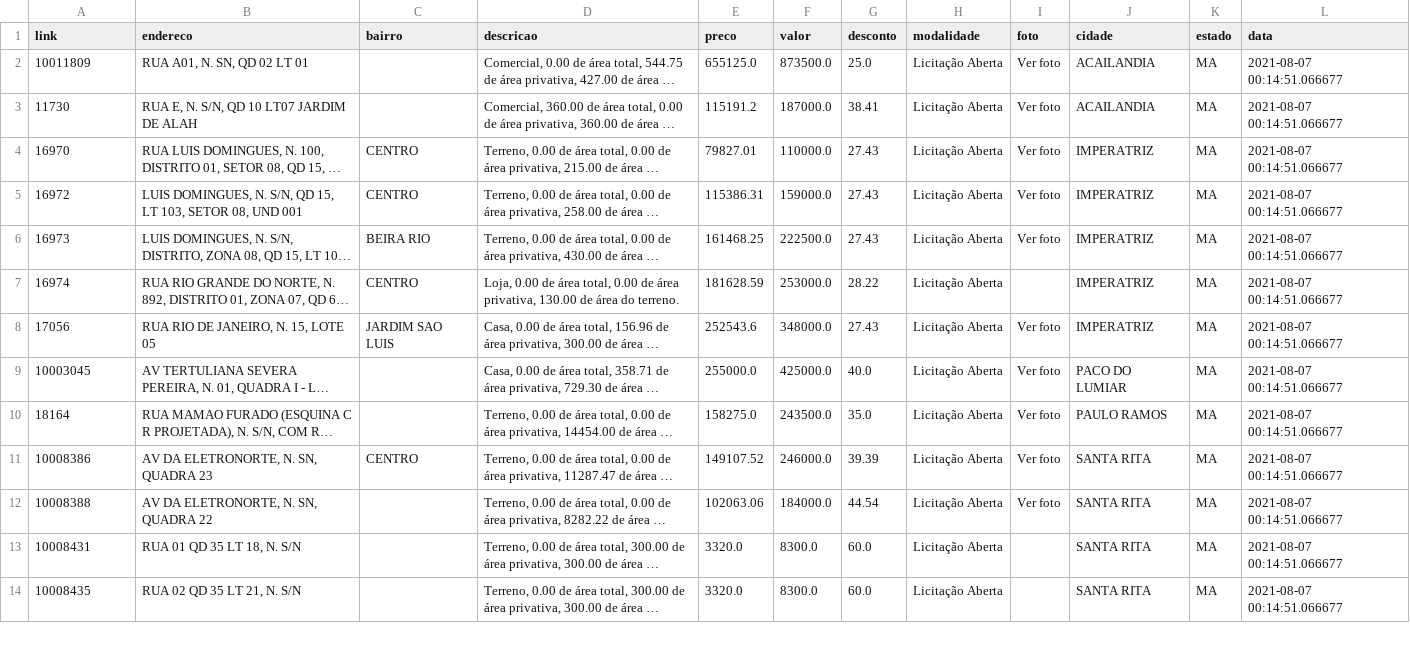
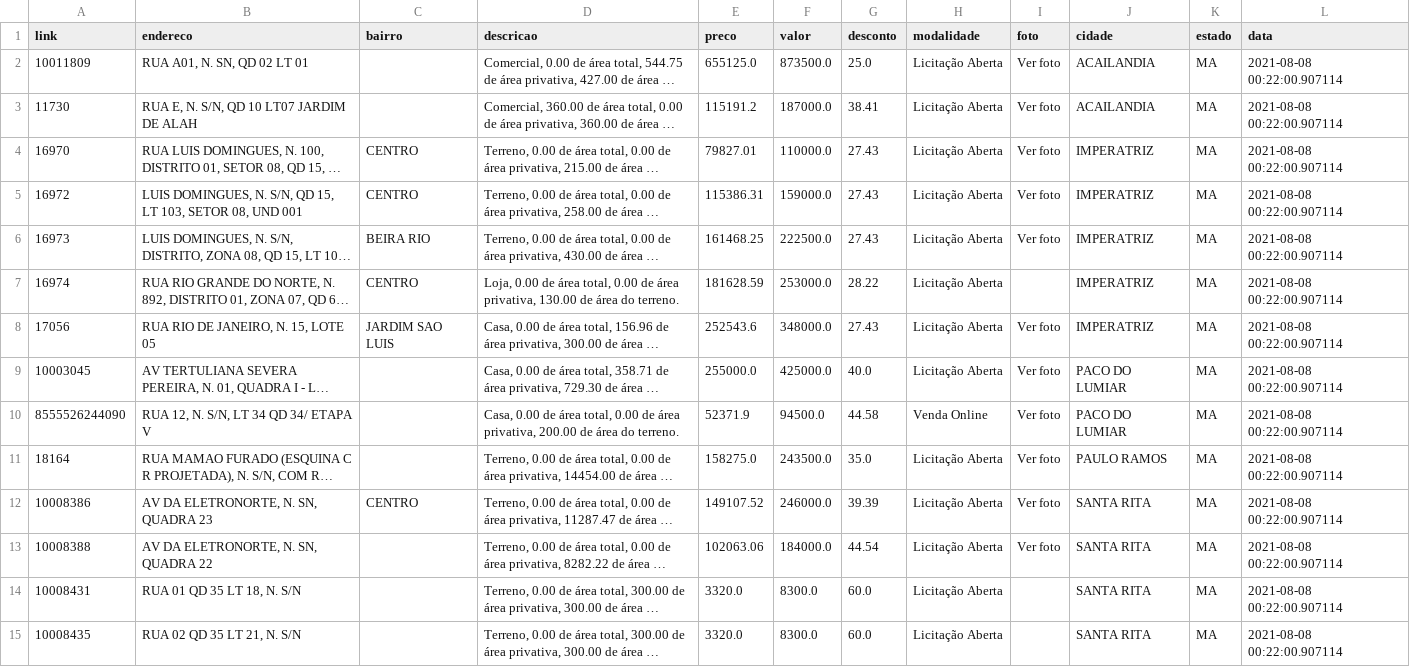
Before and after one commit to franklinbaldo/caixaaberta, a CSV file: data/imoveis_MA.csv, drawn as a sheet; only a part is shown; long unchanged cells end in …; addresses are those after the commit; the diff covers the shown part only; the diff names each change by its address in the sheet, - before the commit and + after, or states it on an @@ line.

```diff
--- a/data/imoveis_MA.csv
+++ b/data/imoveis_MA.csv
-L2:L9 (data): 2021-08-07 00:14:51.066677
+L2:L9 (data): 2021-08-08 00:22:00.907114
+row 10: 8555526244090 | RUA 12, N. S/N, LT 34 QD 34/ ETAPA V |  | Casa, 0.00 de área total, 0.00 de área privativa, 200.00 de área do terreno. | 52371.9 | 94500.0 | 44.58 | Venda Online | Ver foto | PACO DO LUMIAR | MA | 2021-08-08 00:22:00.907114
-L11:L15 (data): 2021-08-07 00:14:51.066677
+L11:L15 (data): 2021-08-08 00:22:00.907114
```
Also changed, not shown: 4 added rows and 15 edited cells elsewhere in this file, data/imoveis_GO.csv, data/imoveis_MG.csv, 12 other files.
